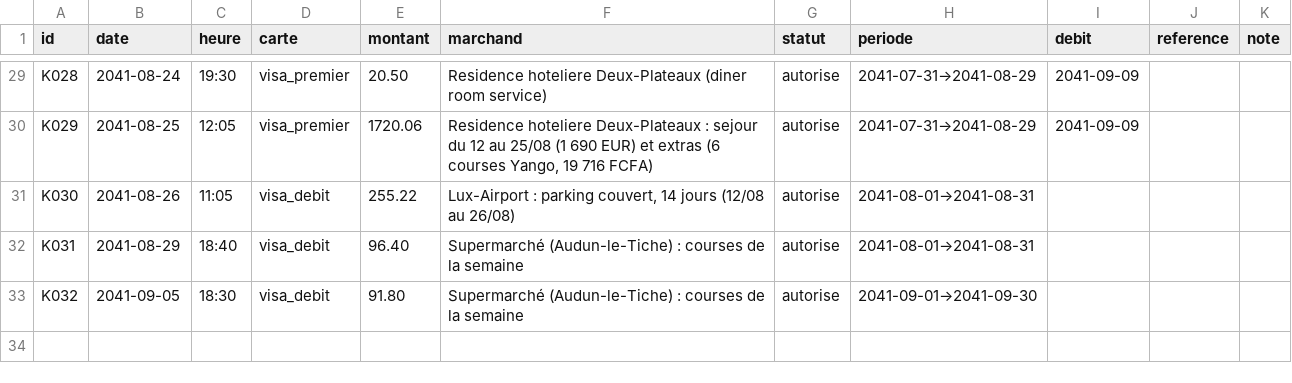
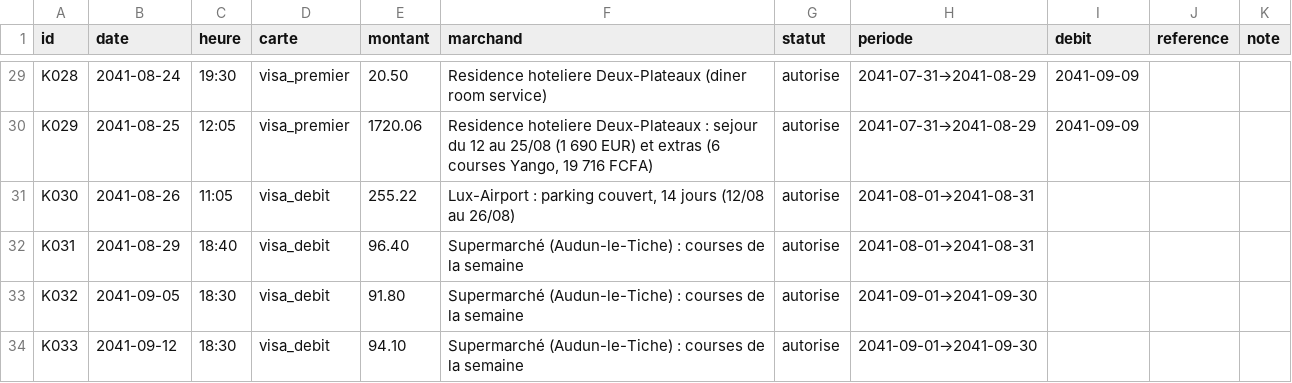
Before and after one commit to ossimiossimiwilliam10-cyber/simulation-william, a CSV file: etat/cartes-operations.csv, drawn as a sheet; only a part is shown, gaps mark what is left out; the diff names each change by its address in the sheet, - before the commit and + after, or states it on an @@ line.

```diff
--- a/etat/cartes-operations.csv
+++ b/etat/cartes-operations.csv
+row 34: K033 | 2041-09-12 | 18:30 | visa_debit | 94.10 | Supermarché (Audun-le-Tiche) : courses de la semaine | autorise | 2041-09-01→2041-09-30
```
Also changed, not shown: etat/corps.csv, etat/grand-livre.csv, 30 other files.
